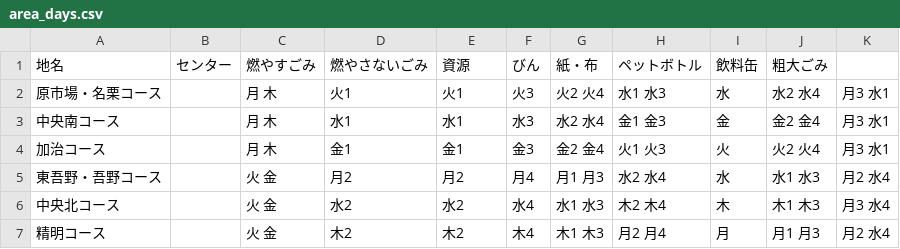
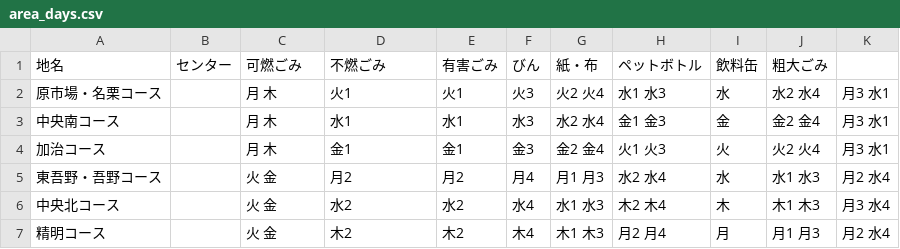
Before and after one commit to TatsuakiS/5374, a CSV file: data/area_days.csv, drawn as a sheet.

Commit message:
Update area_days.csv

```diff
--- a/data/area_days.csv
+++ b/data/area_days.csv
@@ -1,2 +1,2 @@
-地名,センター,燃やすごみ,燃やさないごみ,資源,びん,紙・布,ペットボトル,飲料缶,粗大ごみ
+地名,センター,可燃ごみ,不燃ごみ,有害ごみ,びん,紙・布,ペットボトル,飲料缶,粗大ごみ
 原市場・名栗コース,,月 木,火1,火1,火3,火2 火4,水1 水3,水,水2 水4,月3 水1
```
